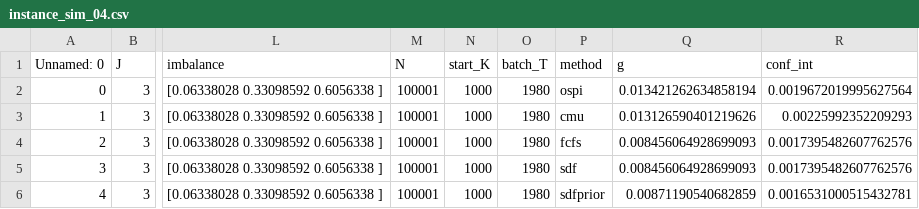
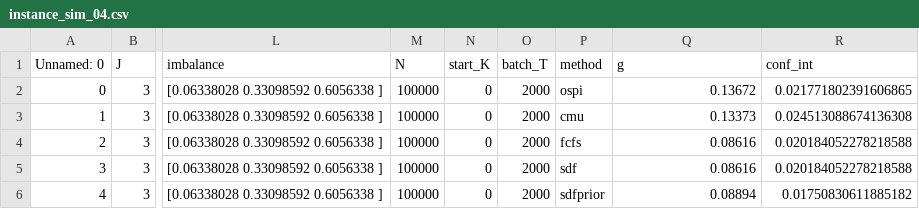
Before and after one commit to JeroenVanKasteren/time_constraint_ed, a CSV file: results/instance_sim_04.csv, drawn as a sheet; only a part is shown, gaps mark what is left out; the diff names each change by its address in the sheet, - before the commit and + after, or states it on an @@ line.

```diff
--- a/results/instance_sim_04.csv
+++ b/results/instance_sim_04.csv
-M2:M6 (N): 100001
+M2:M6 (N): 100000
-N2:N6 (start_K): 1000
+N2:N6 (start_K): 0
-O2:O6 (batch_T): 1980
+O2:O6 (batch_T): 2000
-Q2 (g): 0.013421262634858194
+Q2 (g): 0.13672
-R2 (conf_int): 0.0019672019995627564
+R2 (conf_int): 0.021771802391606865
-Q3 (g): 0.013126590401219626
+Q3 (g): 0.13373
-R3 (conf_int): 0.00225992352209293
+R3 (conf_int): 0.024513088674136308
-Q4:Q5 (g): 0.008456064928699093
+Q4:Q5 (g): 0.08616
-R4:R5 (conf_int): 0.0017395482607762576
+R4:R5 (conf_int): 0.020184052278218588
-Q6 (g): 0.00871190540682859
+Q6 (g): 0.08894
-R6 (conf_int): 0.0016531000515432781
+R6 (conf_int): 0.01750830611885182
```
Also changed, not shown: results/instance_sim_02.csv, results/instance_sim_03.csv, 7 other files.
